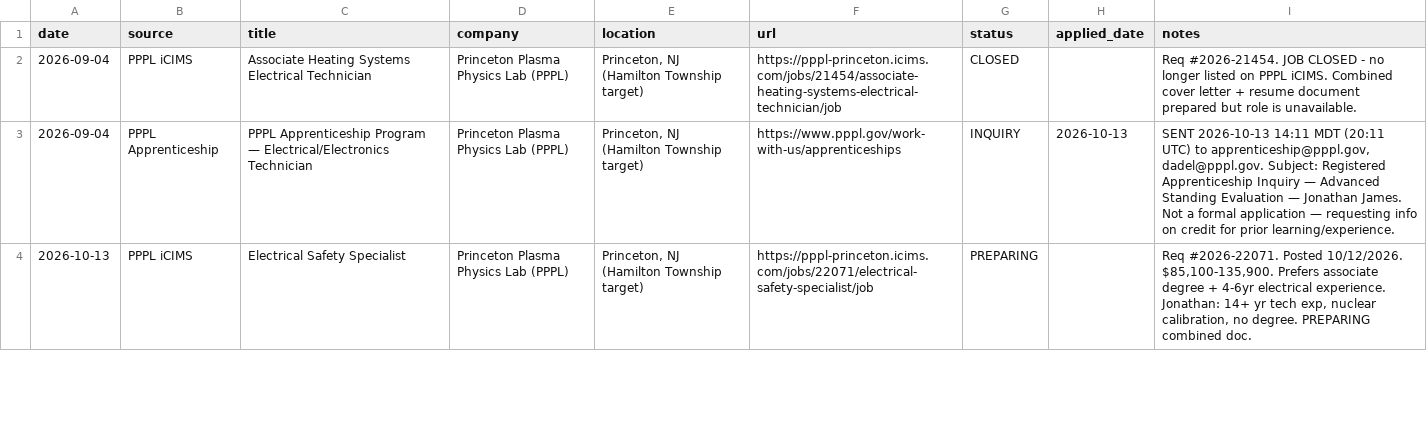
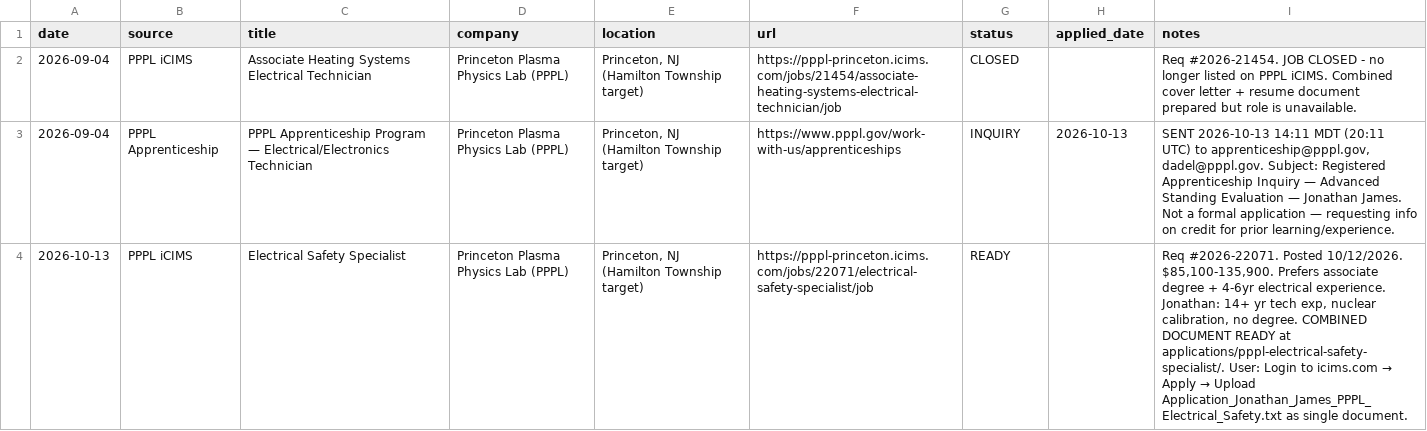
Before and after one commit to JJames1992/resume-postahnm, a CSV file: job_search_tracker.csv, drawn as a sheet; only a part is shown; the diff covers the shown part only.

Commit message:
PPPL Electrical Safety + Fluid Systems apps READY

```diff
--- a/job_search_tracker.csv
+++ b/job_search_tracker.csv
@@ -3,2 +3,2 @@ date,source,title,company,location,url,status,applied_date,notes
 2026-09-04,PPPL Apprenticeship,PPPL Apprenticeship Program — Electrical/Electronics Technician,Princeton Plasma Physics Lab (PPPL),"Princeton, NJ (Hamilton Township target)",https://www.pppl.gov/work-with-us/apprenticeships,INQUIRY,2026-10-13,"SENT 2026-10-13 14:11 MDT (20:11 UTC) to apprenticeship@pppl.gov, dadel@pppl.gov. Subject: Registered Apprenticeship Inquiry — Advanced Standing Evaluation — Jonathan James. Not a formal application — requesting info on credit for prior learning/experience."
-2026-10-13,PPPL iCIMS,Electrical Safety Specialist,Princeton Plasma Physics Lab (PPPL),"Princeton, NJ (Hamilton Township target)",https://pppl-princeton.icims.com/jobs/22071/electrical-safety-specialist/job,PREPARING,,"Req #2026-22071. Posted 10/12/2026. $85,100-135,900. Prefers associate degree + 4-6yr electrical experience. Jonathan: 14+ yr tech exp, nuclear calibration, no degree. PREPARING combined doc."
+2026-10-13,PPPL iCIMS,Electrical Safety Specialist,Princeton Plasma Physics Lab (PPPL),"Princeton, NJ (Hamilton Township target)",https://pppl-princeton.icims.com/jobs/22071/electrical-safety-specialist/job,READY,,"Req #2026-22071. Posted 10/12/2026. $85,100-135,900. Prefers associate degree + 4-6yr electrical experience. Jonathan: 14+ yr tech exp, nuclear calibration, no degree. COMBINED DOCUMENT READY at applications/pppl-electrical-safety-specialist/. User: Login to icims.com → Apply → Upload Application_Jonathan_James_PPPL_Electrical_Safety.txt as single document."
```
Also changed, not shown: 2 edited cells elsewhere in this file.
